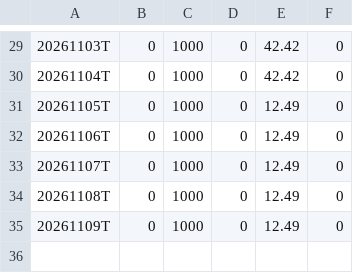
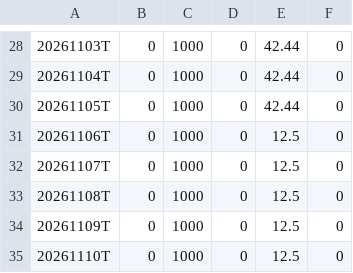
Before and after one commit to wongjayme/dashboard-data, a CSV file: rs/output/RSRATING.csv, drawn as a sheet; only a part is shown, gaps mark what is left out; the diff covers the shown part only.

```diff
--- a/rs/output/RSRATING.csv
+++ b/rs/output/RSRATING.csv
@@ -29,7 +28,8 @@
-20261103T,0,1000,0,42.42,0
-20261104T,0,1000,0,42.42,0
-20261105T,0,1000,0,12.49,0
-20261106T,0,1000,0,12.49,0
-20261107T,0,1000,0,12.49,0
-20261108T,0,1000,0,12.49,0
-20261109T,0,1000,0,12.49,0
+20261103T,0,1000,0,42.44,0
+20261104T,0,1000,0,42.44,0
+20261105T,0,1000,0,42.44,0
+20261106T,0,1000,0,12.5,0
+20261107T,0,1000,0,12.5,0
+20261108T,0,1000,0,12.5,0
+20261109T,0,1000,0,12.5,0
+20261110T,0,1000,0,12.5,0
```
Also changed, not shown: 1 removed row and 19 edited cells elsewhere in this file, rs/output/rs_industries.csv, rs/output/rs_stocks.csv, 2 other files.
